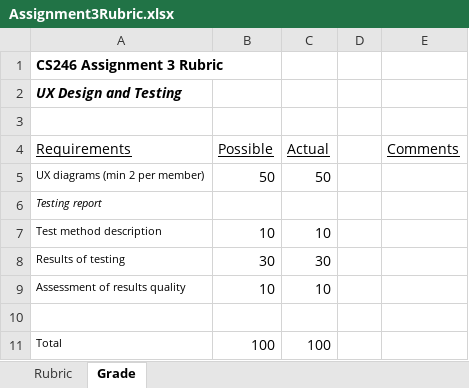
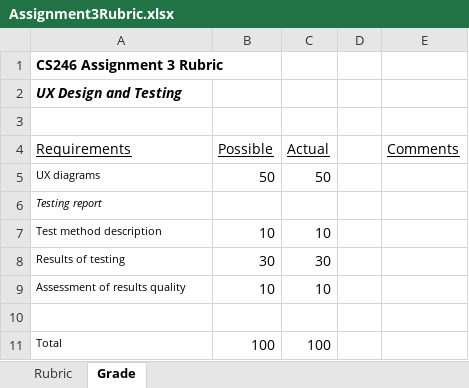
Before and after one commit to ProfBird/CS246-CourseMaterials, an Excel workbook: Labs/Lab3/Assignment3Rubric.xlsx, sheet Grade, drawn as a sheet; values as stored, in another font and other column widths than the file's, no borders; the diff names each change by its address in the sheet, - before the commit and + after, or states it on an @@ line.

```diff
--- a/Labs/Lab3/Assignment3Rubric.xlsx (sheet Grade)
+++ b/Labs/Lab3/Assignment3Rubric.xlsx (sheet Grade)
-A5 (Requirements): UX diagrams (min 2 per member)
+A5 (Requirements): UX diagrams
```
Also changed, not shown: sheet Rubric, 11 other files.
